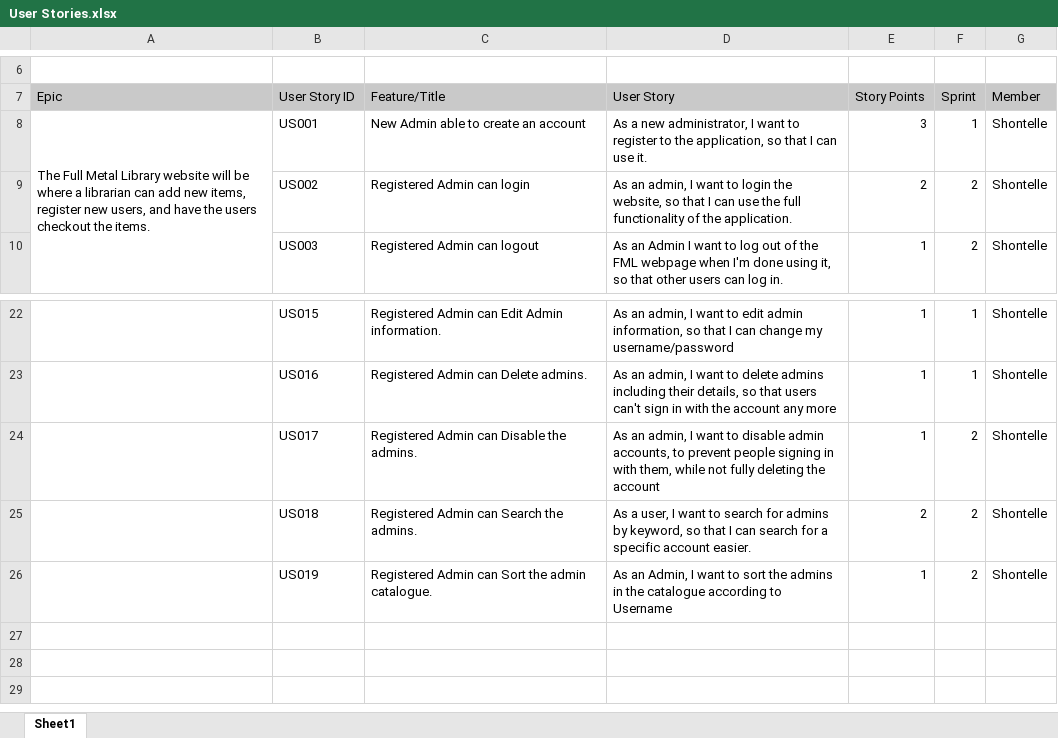
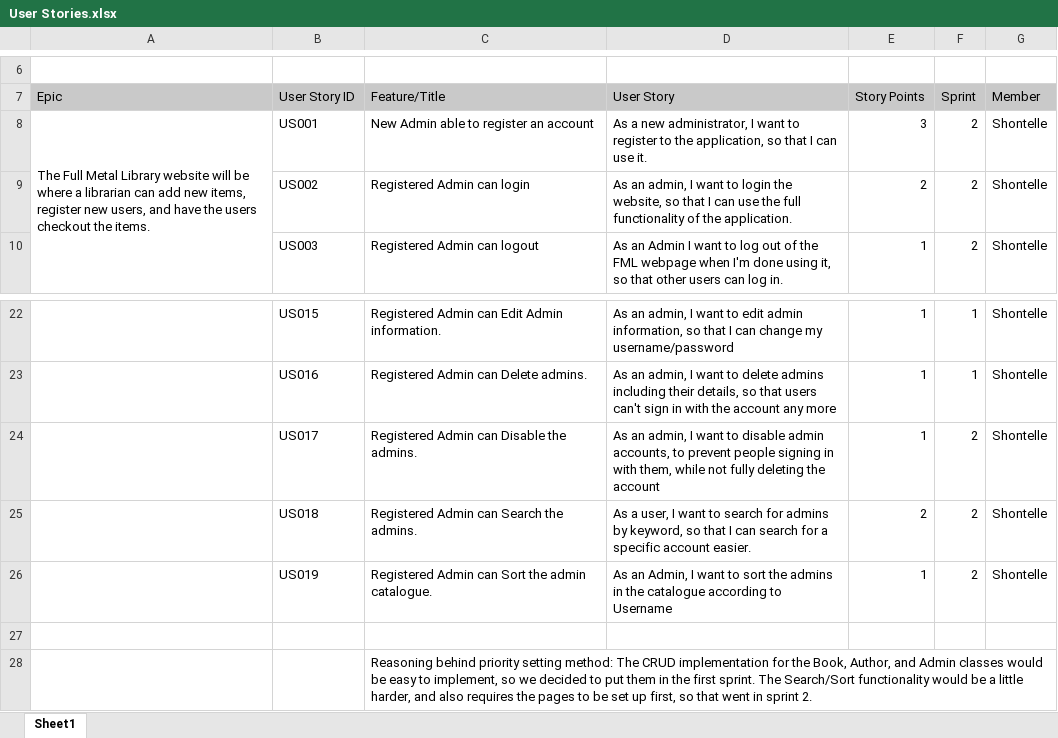
Before and after one commit to DavidSushames/LibraryApp, an Excel workbook: User Stories.xlsx, sheet Sheet1, drawn as a sheet; only a part is shown, gaps mark what is left out; values as stored, in another font and other column widths than the file's, no borders; the diff names each change by its address in the sheet, - before the commit and + after, or states it on an @@ line.

Commit message:
Priority reasoning + Made sec doc

```diff
--- a/User Stories.xlsx (sheet Sheet1)
+++ b/User Stories.xlsx (sheet Sheet1)
-C8 (Feature/Title): New Admin able to create an account
+C8 (Feature/Title): New Admin able to register an account
-F8 (Sprint): 1
+F8 (Sprint): 2
+row 27: (empty)
+row 28:  |  | Reasoning behind priority setting method: The CRUD implementation for the Book, Author, and Admin classes would be easy to implement, so we decided to put them in the first sprint. The Search/Sort functionality would be a little harder, and also requires the pages to be set up first, so that went in sprint 2.
```
Also changed, not shown: TemplateForSD6503.xlsx, 26 other files.
